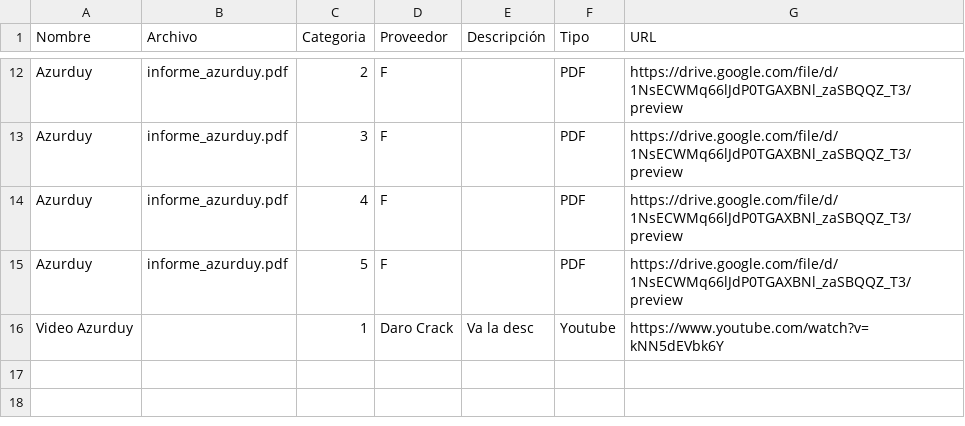
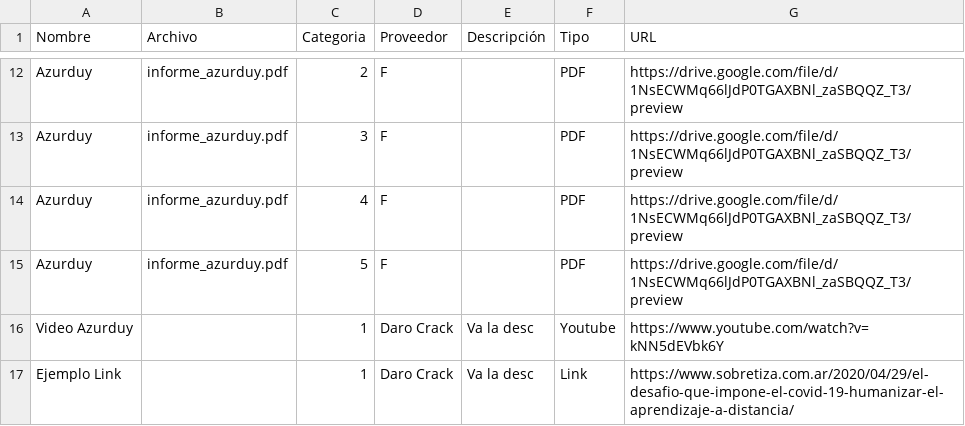
Before and after one commit to nachufuscoeidos/recursos_abrazo, a CSV file: recursero.csv, drawn as a sheet; only a part is shown, gaps mark what is left out; the diff names each change by its address in the sheet, - before the commit and + after, or states it on an @@ line.

Commit message:
Update recursero.csv

```diff
--- a/recursero.csv
+++ b/recursero.csv
+row 17: Ejemplo Link |  | 1 | Daro Crack | Va la desc | Link | https://www.sobretiza.com.ar/2020/04/29/el-desafio-que-impone-el-covid-19-humanizar-el-aprendizaje-a-distancia/
```
